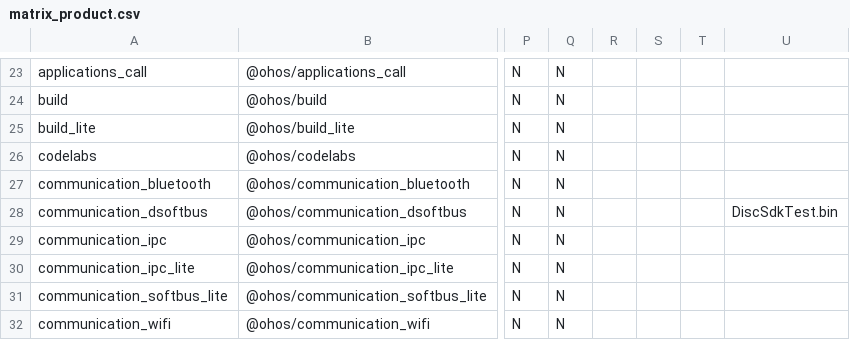
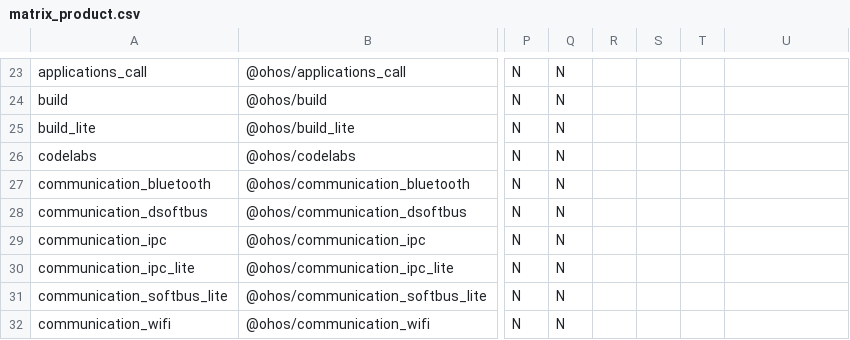
Before and after one commit to openharmony/manifest, a CSV file: matrix_product.csv, drawn as a sheet; only a part is shown, gaps mark what is left out; the diff names each change by its address in the sheet, - before the commit and + after, or states it on an @@ line.

Commit message:
回退 'Pull Request !186 : 【轻量级 PR】：dsoftbus tdd update matrix_product.csv.'

```diff
--- a/matrix_product.csv
+++ b/matrix_product.csv
-U28: DiscSdkTest.bin
+U28: (empty)
```
